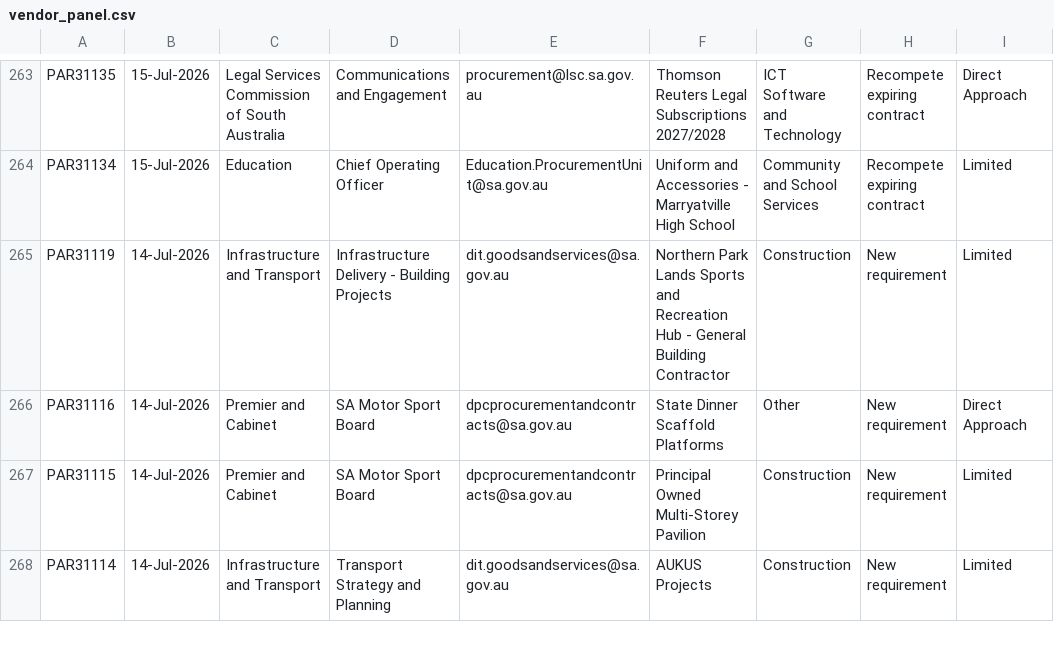
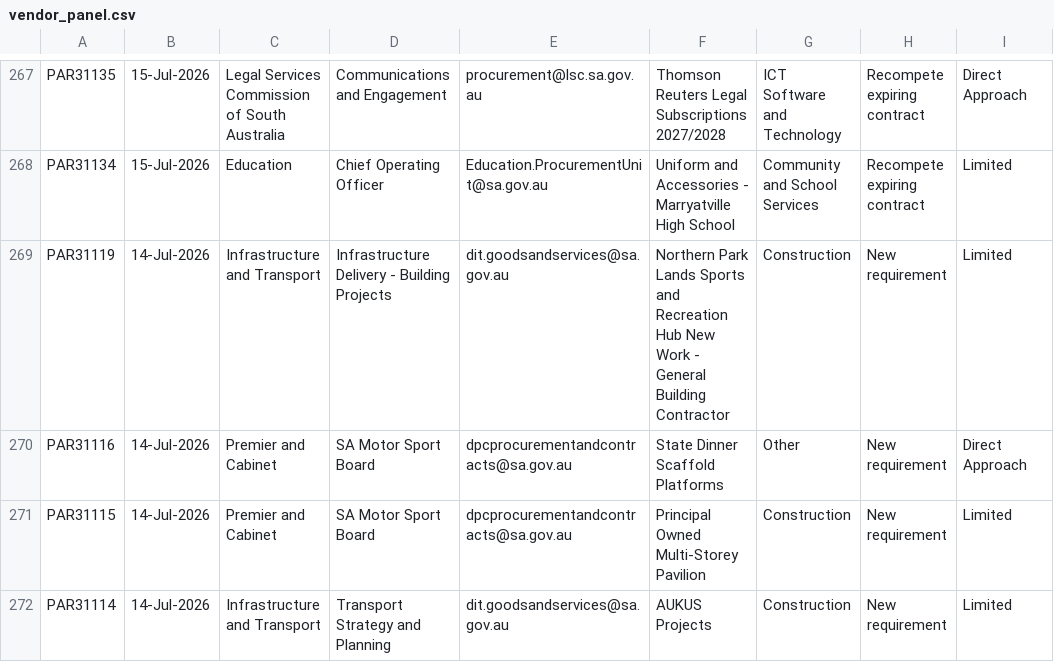
Before and after one commit to J-Lich/__temp_panel_output, a CSV file: vendor_panel.csv, drawn as a sheet; only a part is shown, gaps mark what is left out; addresses are those after the commit; the diff covers the shown part only; the diff names each change by its address in the sheet, - before the commit and + after, or states it on an @@ line.

```diff
--- a/vendor_panel.csv
+++ b/vendor_panel.csv
-F269: …Recreation Hub - General…
+F269: …Recreation Hub New Work - General…
```
Also changed, not shown: 5 added rows, 5 removed rows and 12 edited cells elsewhere in this file, 1 other file.
